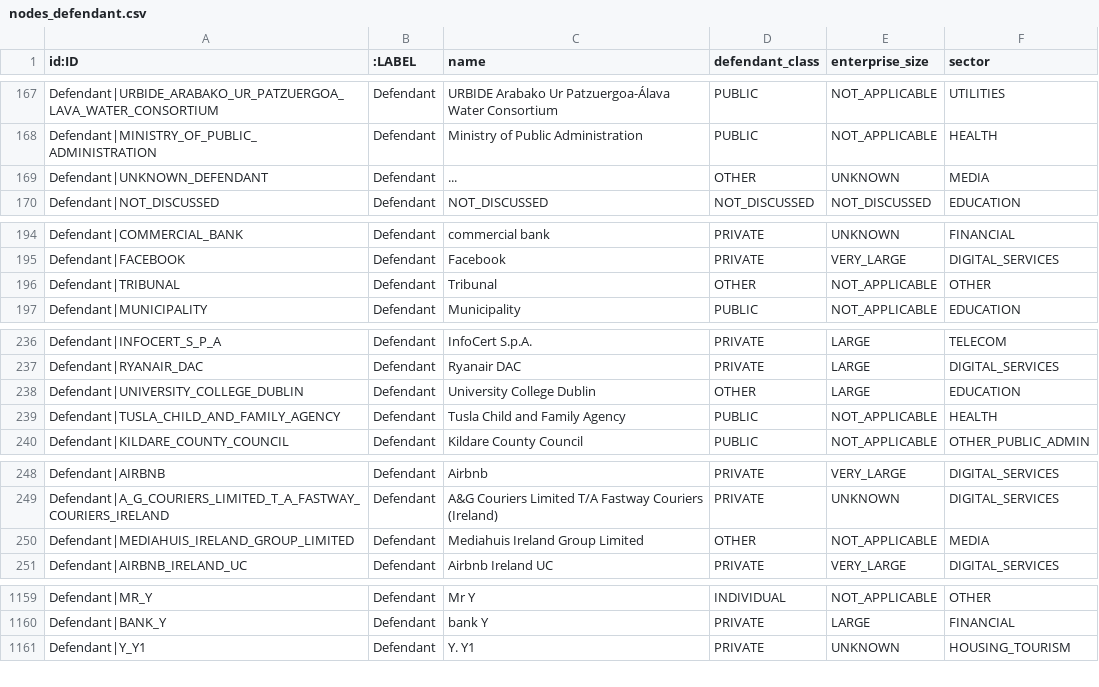
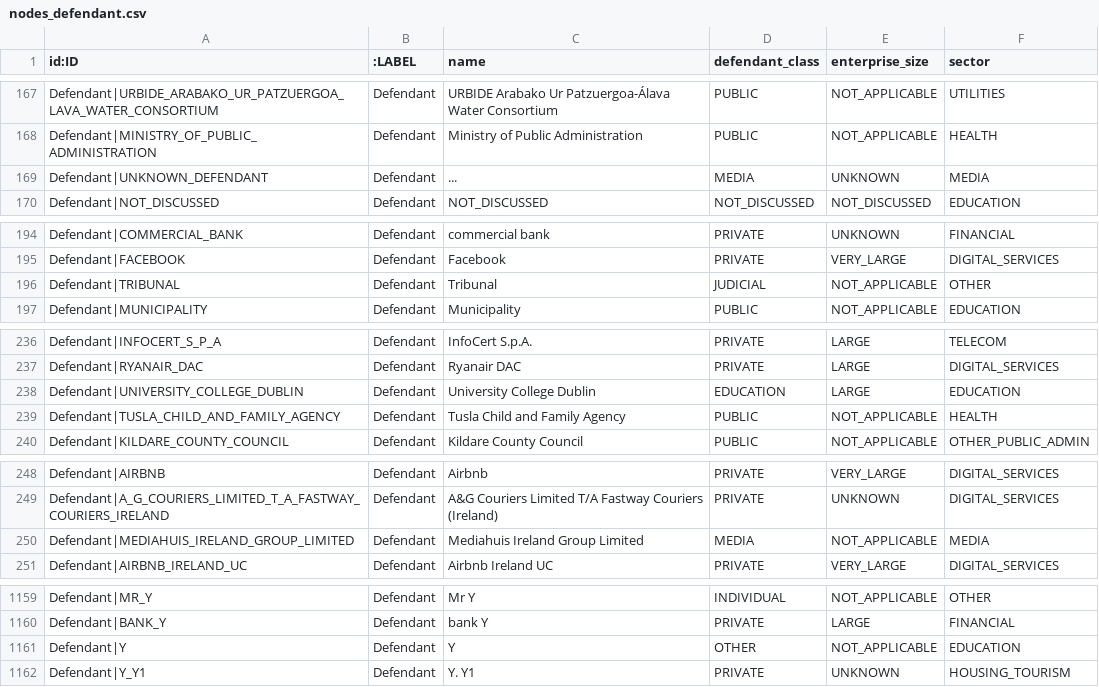
Before and after one commit to mnov88/enforcement, a CSV file: outputs/phase4_enrichment/graph/nodes_defendant.csv, drawn as a sheet; only a part is shown, gaps mark what is left out; the diff covers the shown part only.

```diff
--- a/outputs/phase4_enrichment/graph/nodes_defendant.csv
+++ b/outputs/phase4_enrichment/graph/nodes_defendant.csv
@@ -168,3 +168,3 @@ Defendant|URBIDE_ARABAKO_UR_PATZUERGOA_LAVA_WATER_CONSORTIUM,Defendant,URBIDE Ar
 Defendant|MINISTRY_OF_PUBLIC_ADMINISTRATION,Defendant,Ministry of Public Administration,PUBLIC,NOT_APPLICABLE,HEALTH
-Defendant|UNKNOWN_DEFENDANT,Defendant,...,OTHER,UNKNOWN,MEDIA
+Defendant|UNKNOWN_DEFENDANT,Defendant,...,MEDIA,UNKNOWN,MEDIA
 Defendant|NOT_DISCUSSED,Defendant,NOT_DISCUSSED,NOT_DISCUSSED,NOT_DISCUSSED,EDUCATION
@@ -195,3 +195,3 @@ Defendant|COMMERCIAL_BANK,Defendant,commercial bank,PRIVATE,UNKNOWN,FINANCIAL
 Defendant|FACEBOOK,Defendant,Facebook,PRIVATE,VERY_LARGE,DIGITAL_SERVICES
-Defendant|TRIBUNAL,Defendant,Tribunal,OTHER,NOT_APPLICABLE,OTHER
+Defendant|TRIBUNAL,Defendant,Tribunal,JUDICIAL,NOT_APPLICABLE,OTHER
 Defendant|MUNICIPALITY,Defendant,Municipality,PUBLIC,NOT_APPLICABLE,EDUCATION
@@ -237,3 +237,3 @@ Defendant|INFOCERT_S_P_A,Defendant,InfoCert S.p.A.,PRIVATE,LARGE,TELECOM
 Defendant|RYANAIR_DAC,Defendant,Ryanair DAC,PRIVATE,LARGE,DIGITAL_SERVICES
-Defendant|UNIVERSITY_COLLEGE_DUBLIN,Defendant,University College Dublin,OTHER,LARGE,EDUCATION
+Defendant|UNIVERSITY_COLLEGE_DUBLIN,Defendant,University College Dublin,EDUCATION,LARGE,EDUCATION
 Defendant|TUSLA_CHILD_AND_FAMILY_AGENCY,Defendant,Tusla Child and Family Agency,PUBLIC,NOT_APPLICABLE,HEALTH
@@ -249,3 +249,3 @@ Defendant|AIRBNB,Defendant,Airbnb,PRIVATE,VERY_LARGE,DIGITAL_SERVICES
 Defendant|A_G_COURIERS_LIMITED_T_A_FASTWAY_COURIERS_IRELAND,Defendant,A&G Couriers Limited T/A Fastway Couriers (Ireland),PRIVATE,UNKNOWN,DIGITAL_SERVICES
-Defendant|MEDIAHUIS_IRELAND_GROUP_LIMITED,Defendant,Mediahuis Ireland Group Limited,OTHER,NOT_APPLICABLE,MEDIA
+Defendant|MEDIAHUIS_IRELAND_GROUP_LIMITED,Defendant,Mediahuis Ireland Group Limited,MEDIA,NOT_APPLICABLE,MEDIA
 Defendant|AIRBNB_IRELAND_UC,Defendant,Airbnb Ireland UC,PRIVATE,VERY_LARGE,DIGITAL_SERVICES
@@ -1160,2 +1160,3 @@ Defendant|MR_Y,Defendant,Mr Y,INDIVIDUAL,NOT_APPLICABLE,OTHER
 Defendant|BANK_Y,Defendant,bank Y,PRIVATE,LARGE,FINANCIAL
+Defendant|Y,Defendant,Y,OTHER,NOT_APPLICABLE,EDUCATION
 Defendant|Y_Y1,Defendant,Y. Y1,PRIVATE,UNKNOWN,HOUSING_TOURISM
```
Also changed, not shown: 11 edited cells elsewhere in this file, 10 other files.
